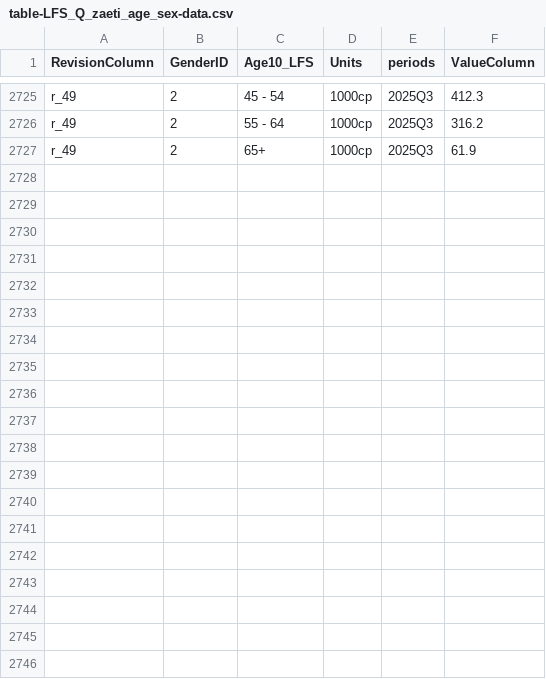
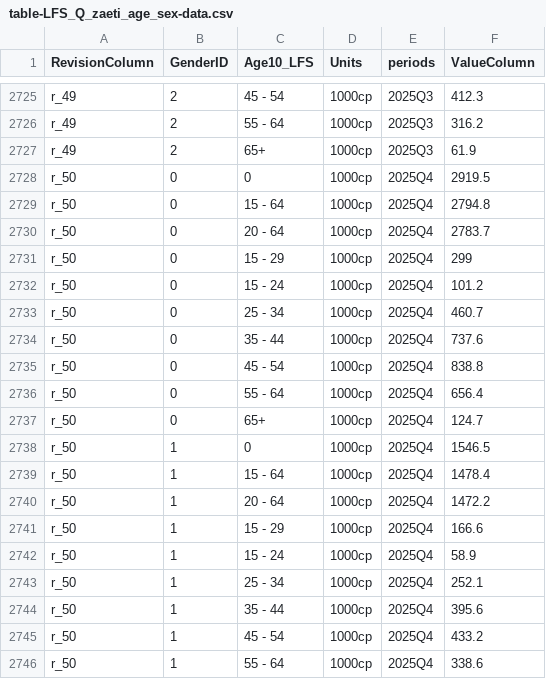
Before and after one commit to viktorevgeniev/chislopis, a CSV file: source_data/nsi/1101/table-LFS_Q_zaeti_age_sex-data.csv, drawn as a sheet; only a part is shown, gaps mark what is left out; the diff covers the shown part only.

```diff
--- a/source_data/nsi/1101/table-LFS_Q_zaeti_age_sex-data.csv
+++ b/source_data/nsi/1101/table-LFS_Q_zaeti_age_sex-data.csv
@@ -2727 +2727,20 @@ RevisionColumn,GenderID,Age10_LFS,Units,periods,ValueColumn
 "r_49","2","65+","1000cp","2025Q3","61.9"
+"r_50","0","0","1000cp","2025Q4","2919.5"
+"r_50","0","15 - 64","1000cp","2025Q4","2794.8"
+"r_50","0","20 - 64","1000cp","2025Q4","2783.7"
+"r_50","0","15 - 29","1000cp","2025Q4","299"
+"r_50","0","15 - 24","1000cp","2025Q4","101.2"
+"r_50","0","25 - 34","1000cp","2025Q4","460.7"
+"r_50","0","35 - 44","1000cp","2025Q4","737.6"
+"r_50","0","45 - 54","1000cp","2025Q4","838.8"
+"r_50","0","55 - 64","1000cp","2025Q4","656.4"
+"r_50","0","65+","1000cp","2025Q4","124.7"
+"r_50","1","0","1000cp","2025Q4","1546.5"
+"r_50","1","15 - 64","1000cp","2025Q4","1478.4"
+"r_50","1","20 - 64","1000cp","2025Q4","1472.2"
+"r_50","1","15 - 29","1000cp","2025Q4","166.6"
+"r_50","1","15 - 24","1000cp","2025Q4","58.9"
+"r_50","1","25 - 34","1000cp","2025Q4","252.1"
+"r_50","1","35 - 44","1000cp","2025Q4","395.6"
+"r_50","1","45 - 54","1000cp","2025Q4","433.2"
+"r_50","1","55 - 64","1000cp","2025Q4","338.6"
```
Also changed, not shown: 11 added rows elsewhere in this file, source_data/nsi/107/table-DGr_1_2-codelists.csv, source_data/nsi/1130/table-Birth_1_2_1-codelists.csv, 8 other files.
